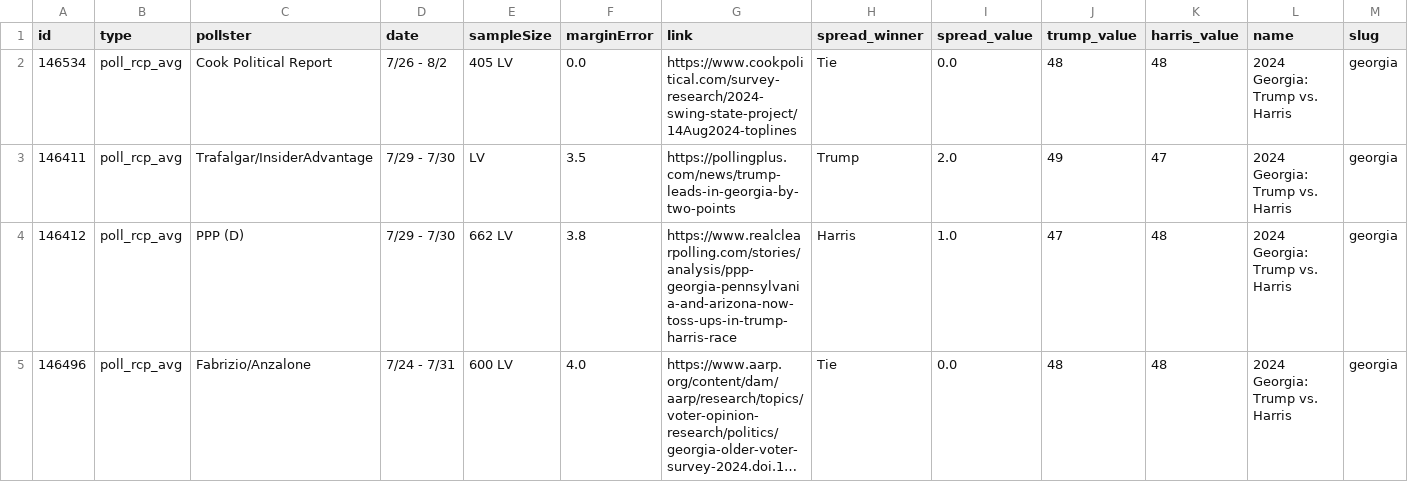
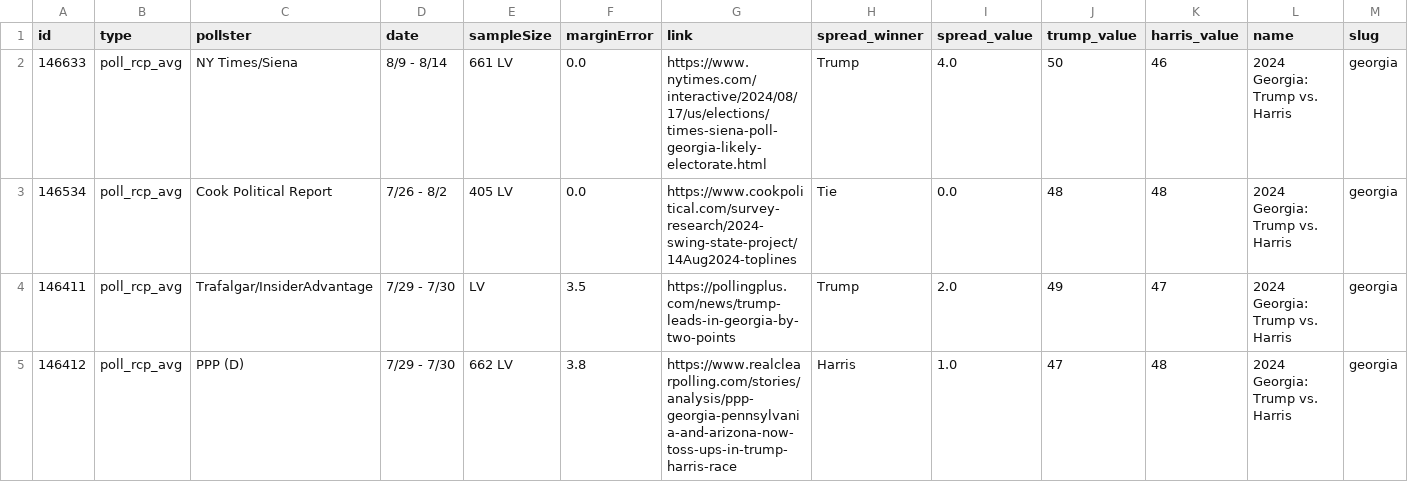
Before and after one commit to stiles/polls, a CSV file: data/polls/georgia.csv, drawn as a sheet; only a part is shown; the shorter side is filled out with more unchanged rows; long unchanged cells end in …; rows hold the shown columns only; the diff names each change by its address in the sheet, - before the commit and + after, or states it on an @@ line.

```diff
--- a/data/polls/georgia.csv
+++ b/data/polls/georgia.csv
+row 2: 146633 | poll_rcp_avg | NY Times/Siena | 8/9 - 8/14 | 661 LV | 0.0 | https://www.nytimes.com/interactive/2024/08/17/us/elections/times-siena-poll-georgia-likely-electorate.html | Trump | 4.0 | 50 | 46 | 2024 Georgia: Trump vs. Harris | georgia
```
Also changed, not shown: data/polls/arizona.csv, data/polls/nevada.csv, 16 other files.
